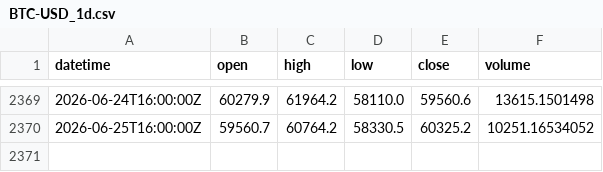
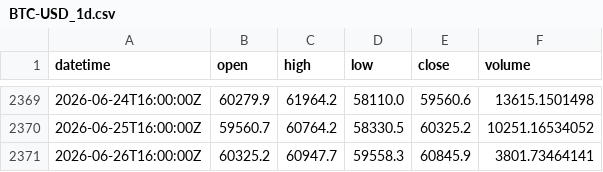
Before and after one commit to xu75/quant-strategy, a CSV file: data/market/BTC-USD_1d.csv, drawn as a sheet; only a part is shown, gaps mark what is left out.

Commit message:
chore(data): update market data 2026-06-28 10:45 UTC

```diff
--- a/data/market/BTC-USD_1d.csv
+++ b/data/market/BTC-USD_1d.csv
@@ -2370 +2370,2 @@ datetime,open,high,low,close,volume
 2026-06-25T16:00:00Z,59560.7,60764.2,58330.5,60325.2,10251.16534052
+2026-06-26T16:00:00Z,60325.2,60947.7,59558.3,60845.9,3801.73464141
```
Also changed, not shown: 1 other file.
